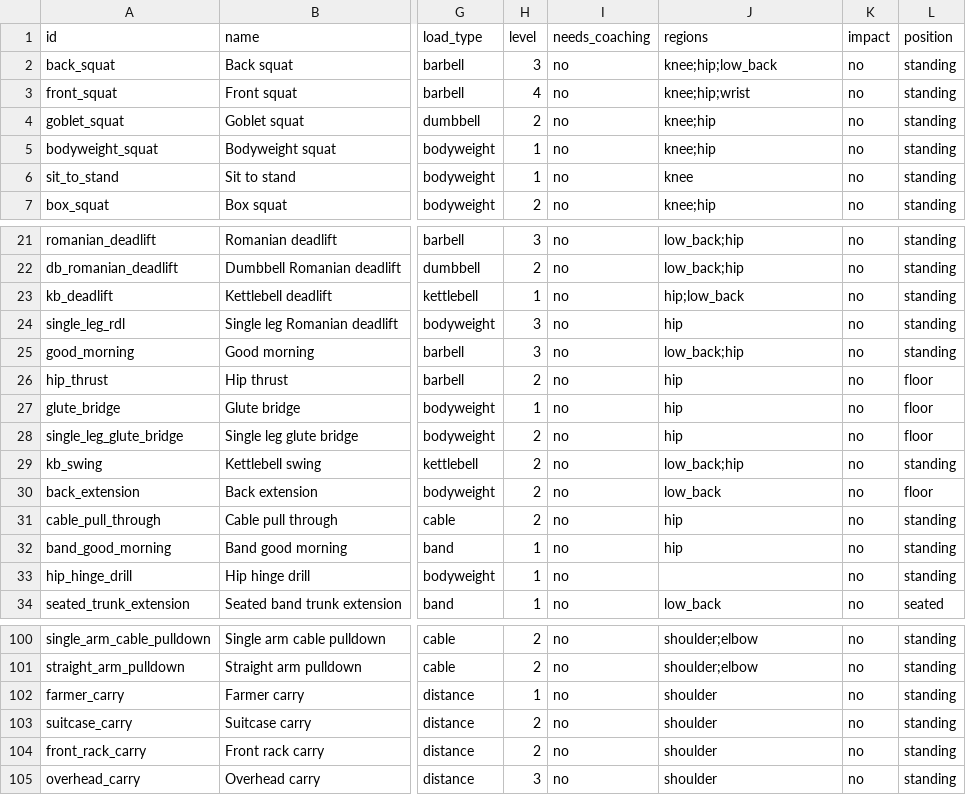
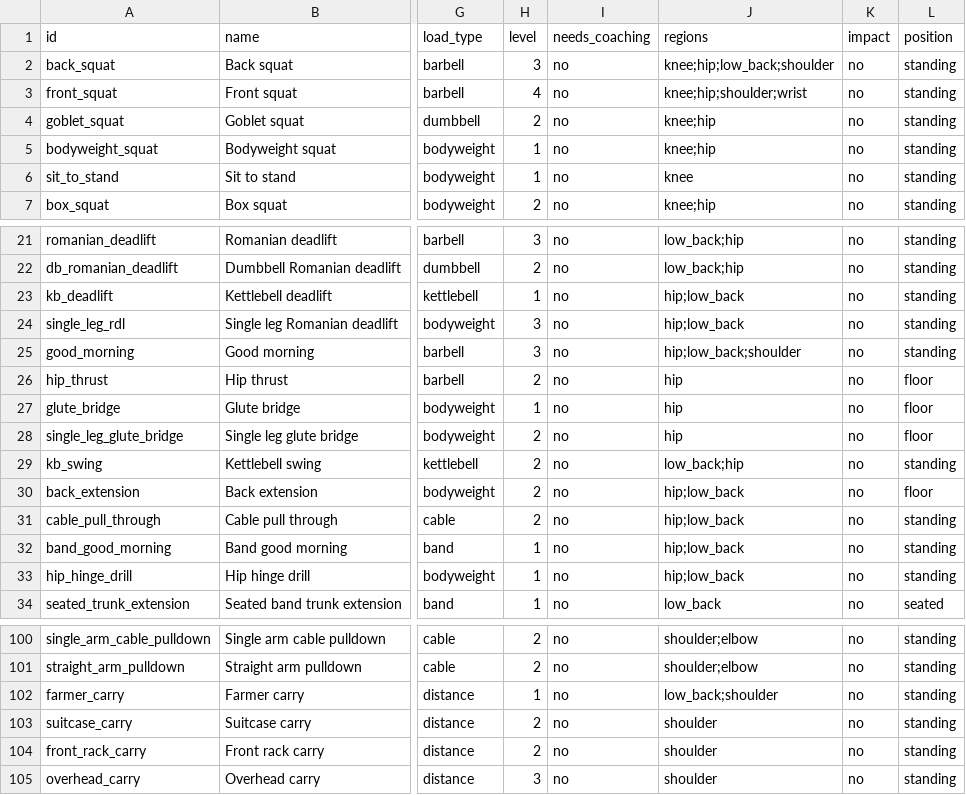
Before and after one commit to agent3agy-spec/Personal_Trainer, a CSV file: doctrine/exercises/bank.csv, drawn as a sheet; only a part is shown, gaps mark what is left out; the diff covers the shown part only; the diff names each change by its address in the sheet, - before the commit and + after, or states it on an @@ line.

```diff
--- a/doctrine/exercises/bank.csv
+++ b/doctrine/exercises/bank.csv
-J2 (regions): knee;hip;low_back
+J2 (regions): knee;hip;low_back;shoulder
-J3 (regions): knee;hip;wrist
+J3 (regions): knee;hip;shoulder;wrist
-J24 (regions): hip
+J24 (regions): hip;low_back
-J25 (regions): low_back;hip
+J25 (regions): hip;low_back;shoulder
-J30 (regions): low_back
+J30 (regions): hip;low_back
-J31:J32 (regions): hip
+J31:J32 (regions): hip;low_back
-J33 (regions): (empty)
+J33 (regions): hip;low_back
-J102 (regions): shoulder
+J102 (regions): low_back;shoulder
```
Also changed, not shown: 36 edited cells elsewhere in this file, 51 other files.
